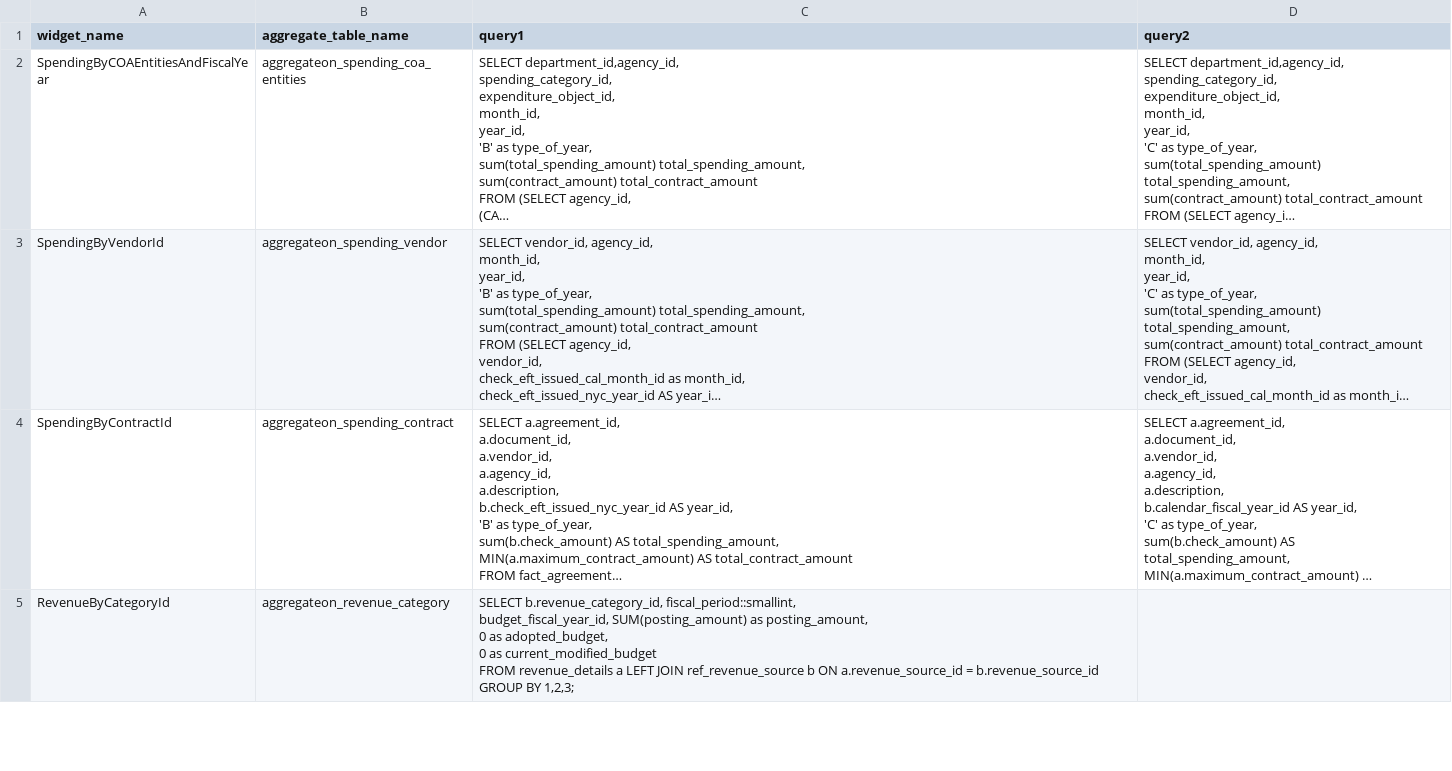
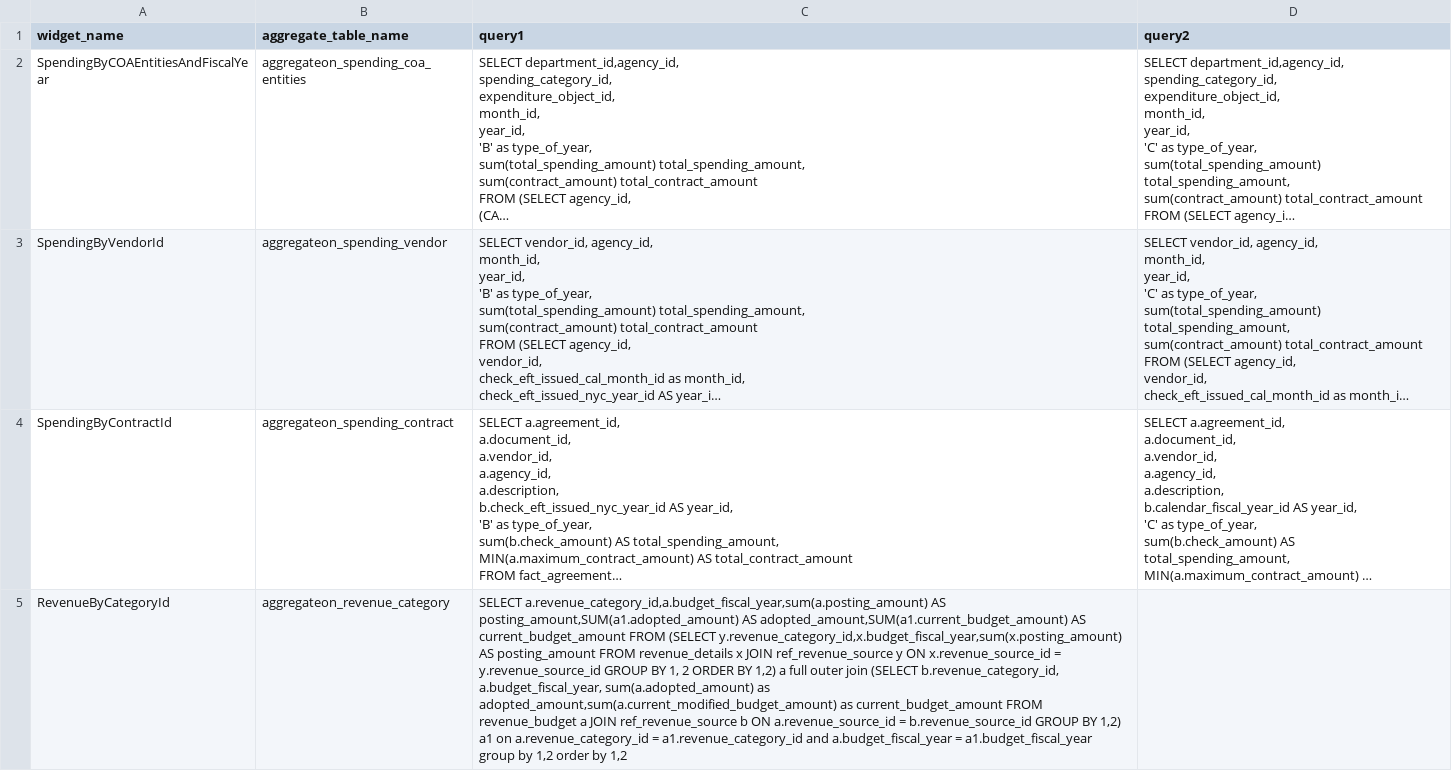
Before and after one commit to vasili4/Checkbook, a CSV file: checkbook/DB scripts/ScriptsForInitialSetUp/widget_aggregate_tables.csv, drawn as a sheet; only a part is shown; long unchanged cells end in …; ↵ is a line break in a cell; the diff covers the shown part only; the diff names each change by its address in the sheet, - before the commit and + after, or states it on an @@ line.

Commit message:
updated aggregate tables for revenue_category and revenue_funding_class
git-svn-id: https://omb-dashboardplatform.reisys.com:10039/NYC_Checkbook_2_0/Database@1421 948744eb-f611-4f28-8820-250fb6d8f47d

Former-commit-id: 45e55835a53d06f8146a141bf95e9445a43b3152

```diff
--- a/checkbook/DB scripts/ScriptsForInitialSetUp/widget_aggregate_tables.csv
+++ b/checkbook/DB scripts/ScriptsForInitialSetUp/widget_aggregate_tables.csv
-C5 (query1): SELECT b.revenue_category_id, fiscal_period::smallint, ↵ budget_fiscal_year_id, SUM(posting_amount) as posting_amount, ↵ 0 as adopted_budget, ↵ 0 as current_modified_budget ↵ FROM revenue_details a LEFT JOIN ref_revenue_source b ON a.revenue_source_id = b.revenue_source_id ↵ GROUP BY 1,2,3;
+C5 (query1): SELECT a.revenue_category_id,a.budget_fiscal_year,sum(a.posting_amount) AS posting_amount,SUM(a1.adopted_amount) AS adopted_amount,SUM(a1.current_budget_amount) AS current_budget_amount FROM (SELECT y.revenue_category_id,x.budget_fiscal_year,sum(x.posting_amount) AS posting_amount FROM revenue_details x JOIN ref_revenue_source y ON x.revenue_source_id = y.revenue_source_id GROUP BY 1, 2 ORDER BY 1,2) a full outer join (SELECT b.revenue_category_id, a.budget_fiscal_year, sum(a.adopted_amount) as adopted_amount,sum(a.current_modified_budget_amount) as current_budget_amount FROM revenue_budget a JOIN ref_revenue_source b ON a.revenue_source_id = b.revenue_source_id GROUP BY 1,2) a1 on a.revenue_category_id = a1.revenue_category_id and a.budget_fiscal_year = a1.budget_fiscal_year group by 1,2 order by 1,2
```
Also changed, not shown: 1 edited cell elsewhere in this file.
